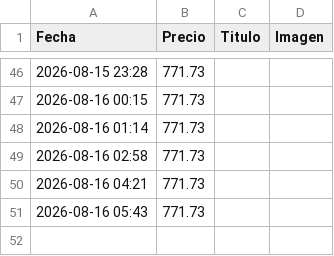
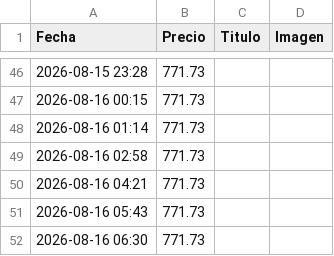
Before and after one commit to YoEl002/rastreador-precios, a CSV file: historial_precios.csv, drawn as a sheet; only a part is shown, gaps mark what is left out; the diff names each change by its address in the sheet, - before the commit and + after, or states it on an @@ line.

```diff
--- a/historial_precios.csv
+++ b/historial_precios.csv
+row 52: 2026-08-16 06:30 | 771.73
```
Also changed, not shown: 1 other file.
